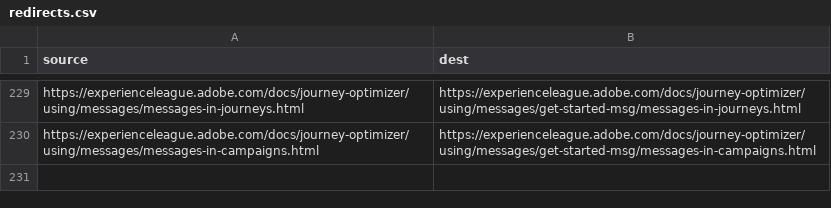
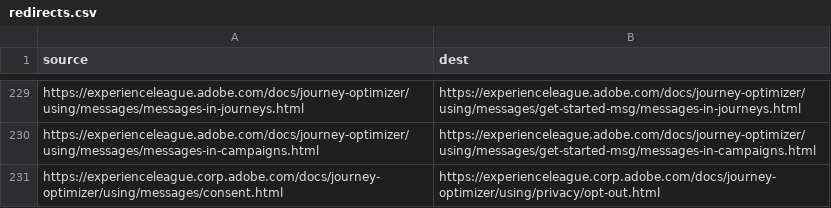
Before and after one commit to AdobeDocs/journey-optimizer.sv-SE, a CSV file: redirects.csv, drawn as a sheet; only a part is shown, gaps mark what is left out; the diff names each change by its address in the sheet, - before the commit and + after, or states it on an @@ line.

Commit message:
Sync non localizable files triggered by manual translation kit

```diff
--- a/redirects.csv
+++ b/redirects.csv
+row 231: https://experienceleague.corp.adobe.com/docs/journey-optimizer/using/messages/consent.html | https://experienceleague.corp.adobe.com/docs/journey-optimizer/using/privacy/opt-out.html
```
Also changed, not shown: 11 other files.
